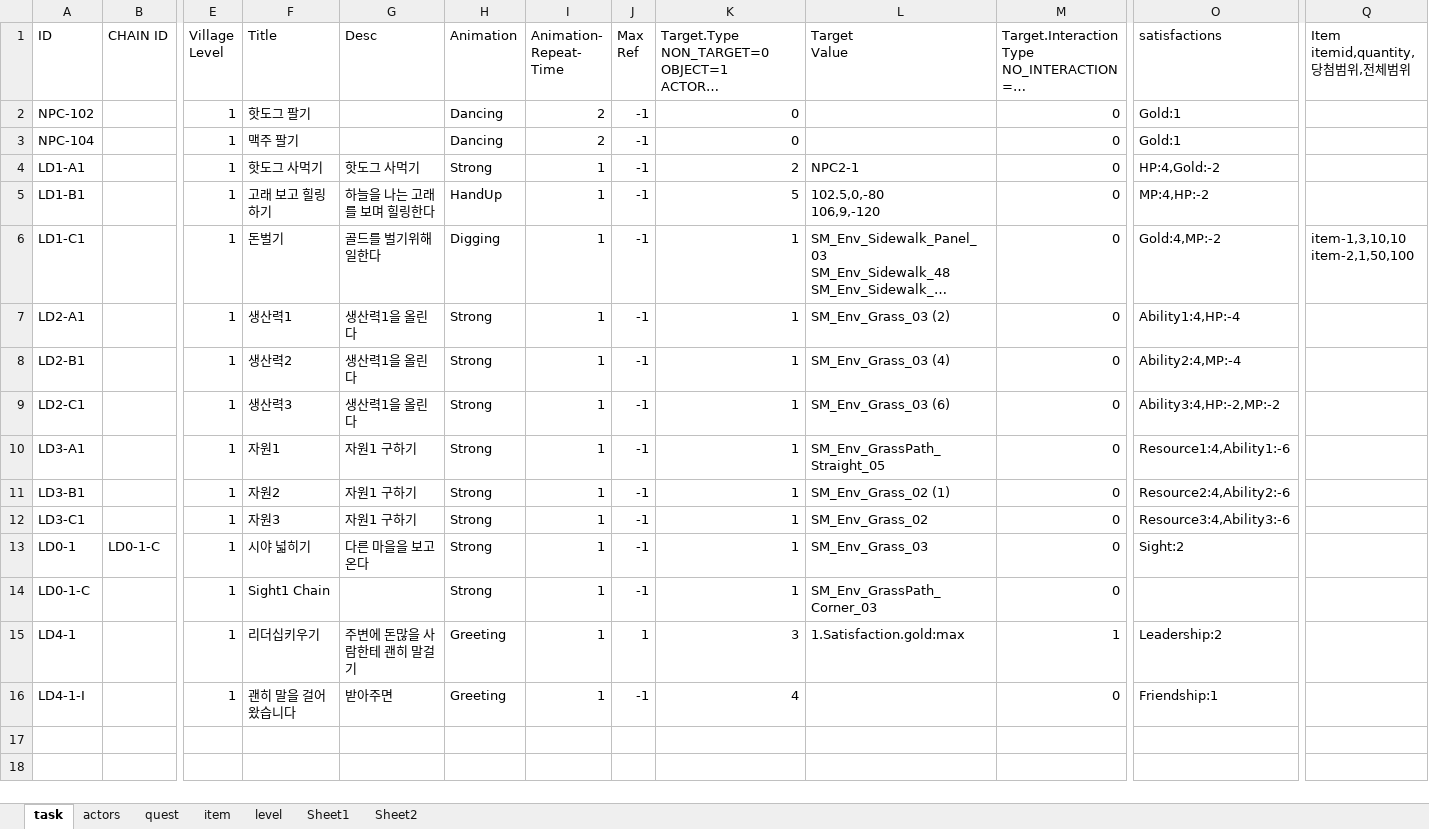
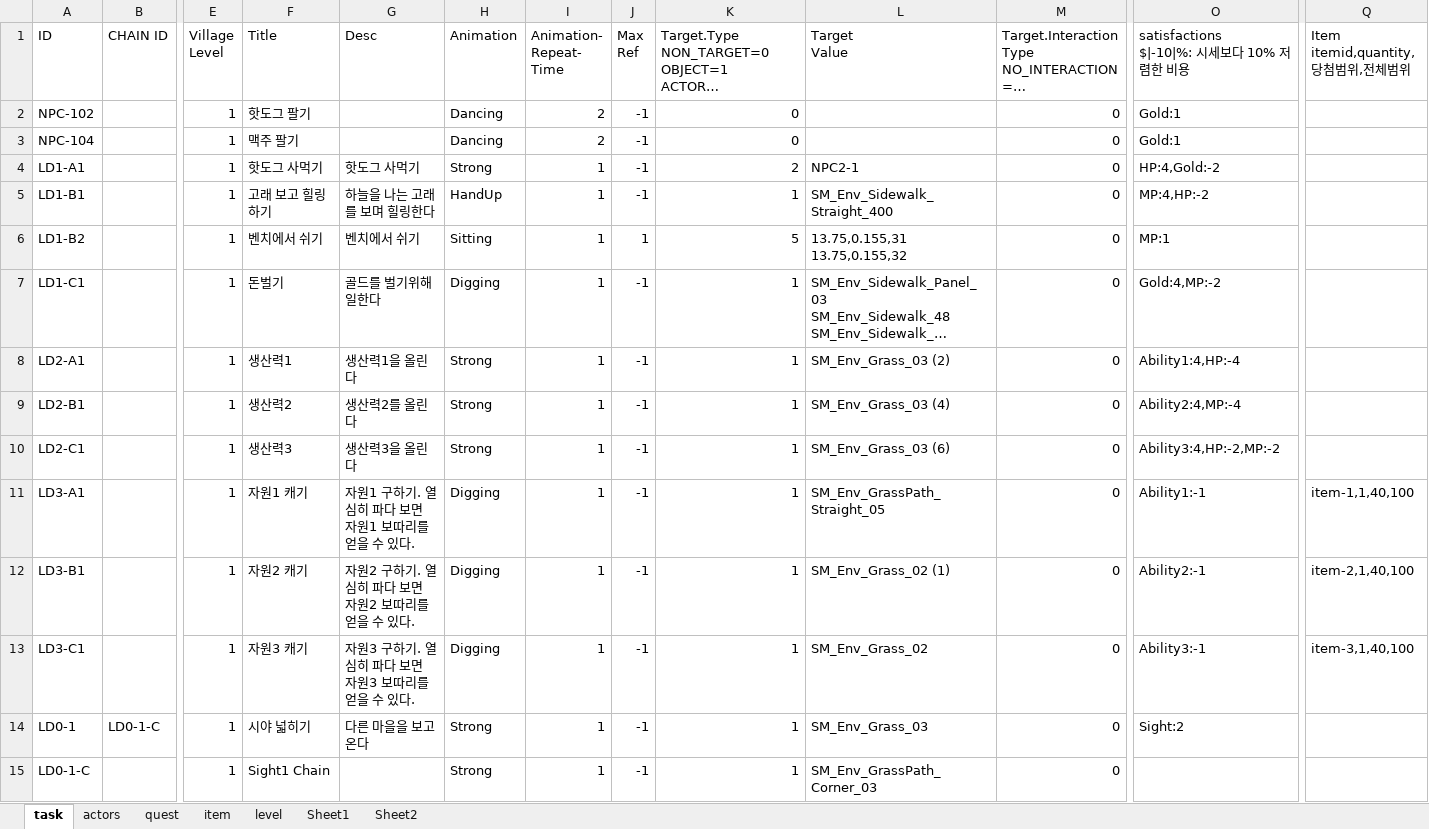
Before and after one commit to teetotal/AI, an Excel workbook: config_gen/config.xlsx, sheet task, drawn as a sheet; only a part is shown, gaps mark what is left out; the shorter side is filled out with more unchanged rows; long unchanged cells end in …; values as stored, in another font and other column widths than the file's, no borders; addresses are those after the commit; rows hold the shown columns only; ↵ is a line break in a cell; the diff covers the shown part only; the diff names each change by its address in the sheet, - before the commit and + after, or states it on an @@ line.

```diff
--- a/config_gen/config.xlsx (sheet task)
+++ b/config_gen/config.xlsx (sheet task)
-O1: satisfactions
+O1: satisfactions ↵ $|-10|%: 시세보다 10% 저렴한 비용
-K5: 5
+K5: 1
-L5 (Target Value): 102.5,0,-80 ↵ 106,9,-120
+L5 (Target Value): SM_Env_Sidewalk_Straight_400
+row 6: LD1-B2 |  | 1 | 벤치에서 쉬기 | 벤치에서 쉬기 | Sitting | 1 | 1 | 5 | 13.75,0.155,31 ↵ 13.75,0.155,32 | 0 | MP:1
-Q7 (Item itemid,quantity,당첨범위,전체범위): item-1,3,10,10 ↵ item-2,1,50,100
+Q7 (Item itemid,quantity,당첨범위,전체범위): (empty)
-G9 (Desc): 생산력1을 올린다
+G9 (Desc): 생산력2를 올린다
-G10 (Desc): 생산력1을 올린다
+G10 (Desc): 생산력3을 올린다
-F11 (Title): 자원1
+F11 (Title): 자원1 캐기
-G11 (Desc): 자원1 구하기
+G11 (Desc): 자원1 구하기. 열심히 파다 보면 자원1 보따리를 얻을 수 있다.
-H11:H13 (Animation): Strong
+H11:H13 (Animation): Digging
-O11: Resource1:4,Ability1:-6
+O11: Ability1:-1
-Q11 (Item itemid,quantity,당첨범위,전체범위): (empty)
+Q11 (Item itemid,quantity,당첨범위,전체범위): item-1,1,40,100
-F12 (Title): 자원2
+F12 (Title): 자원2 캐기
-G12 (Desc): 자원1 구하기
+G12 (Desc): 자원2 구하기. 열심히 파다 보면 자원2 보따리를 얻을 수 있다.
-O12: Resource2:4,Ability2:-6
+O12: Ability2:-1
-Q12 (Item itemid,quantity,당첨범위,전체범위): (empty)
+Q12 (Item itemid,quantity,당첨범위,전체범위): item-2,1,40,100
-F13 (Title): 자원3
+F13 (Title): 자원3 캐기
-G13 (Desc): 자원1 구하기
+G13 (Desc): 자원3 구하기. 열심히 파다 보면 자원3 보따리를 얻을 수 있다.
-O13: Resource3:4,Ability3:-6
+O13: Ability3:-1
-Q13 (Item itemid,quantity,당첨범위,전체범위): (empty)
+Q13 (Item itemid,quantity,당첨범위,전체범위): item-3,1,40,100
```
Also changed, not shown: 4 added rows elsewhere in this sheet, sheet item, sheet actors, 7 other files.
